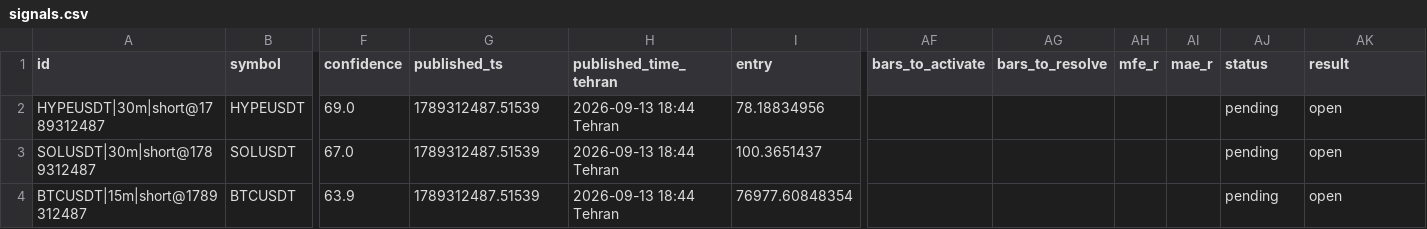
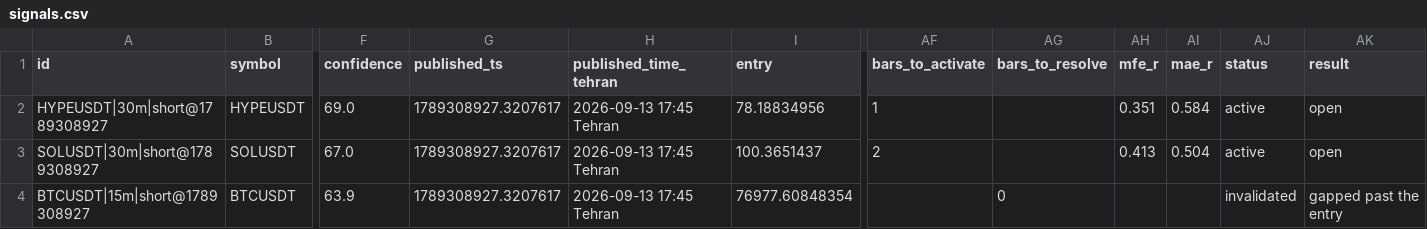
Before and after one commit to msmadanni88/market-observatory, a CSV file: brief/signals.csv, drawn as a sheet; only a part is shown, gaps mark what is left out; the diff names each change by its address in the sheet, - before the commit and + after, or states it on an @@ line.

```diff
--- a/brief/signals.csv
+++ b/brief/signals.csv
-A2 (id): HYPEUSDT|30m|short@1789312487
+A2 (id): HYPEUSDT|30m|short@1789308927
-G2:G4 (published_ts): 1789312487.51539
+G2:G4 (published_ts): 1789308927.3207617
-H2:H4 (published_time_tehran): 2026-09-13 18:44 Tehran
+H2:H4 (published_time_tehran): 2026-09-13 17:45 Tehran
-AF2 (bars_to_activate): (empty)
+AF2 (bars_to_activate): 1
-AH2 (mfe_r): (empty)
+AH2 (mfe_r): 0.351
-AI2 (mae_r): (empty)
+AI2 (mae_r): 0.584
-AJ2:AJ3 (status): pending
+AJ2:AJ3 (status): active
-A3 (id): SOLUSDT|30m|short@1789312487
+A3 (id): SOLUSDT|30m|short@1789308927
-AF3 (bars_to_activate): (empty)
+AF3 (bars_to_activate): 2
-AH3 (mfe_r): (empty)
+AH3 (mfe_r): 0.413
-AI3 (mae_r): (empty)
+AI3 (mae_r): 0.504
-A4 (id): BTCUSDT|15m|short@1789312487
+A4 (id): BTCUSDT|15m|short@1789308927
-AG4 (bars_to_resolve): (empty)
+AG4 (bars_to_resolve): 0
-AJ4 (status): pending
+AJ4 (status): invalidated
-AK4 (result): open
+AK4 (result): gapped past the entry
```
Also changed, not shown: 5 other files.
